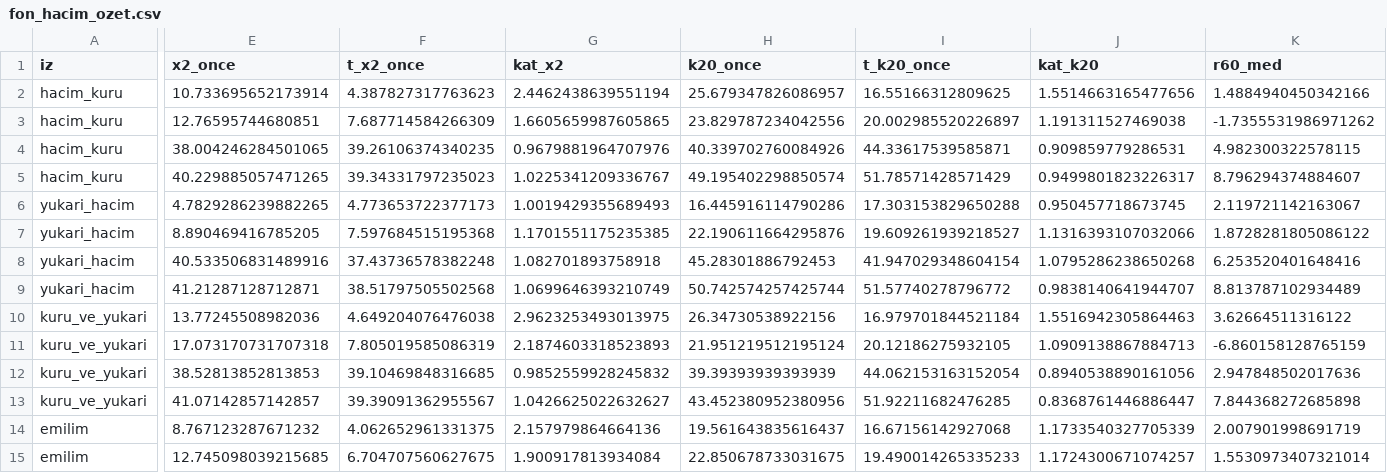
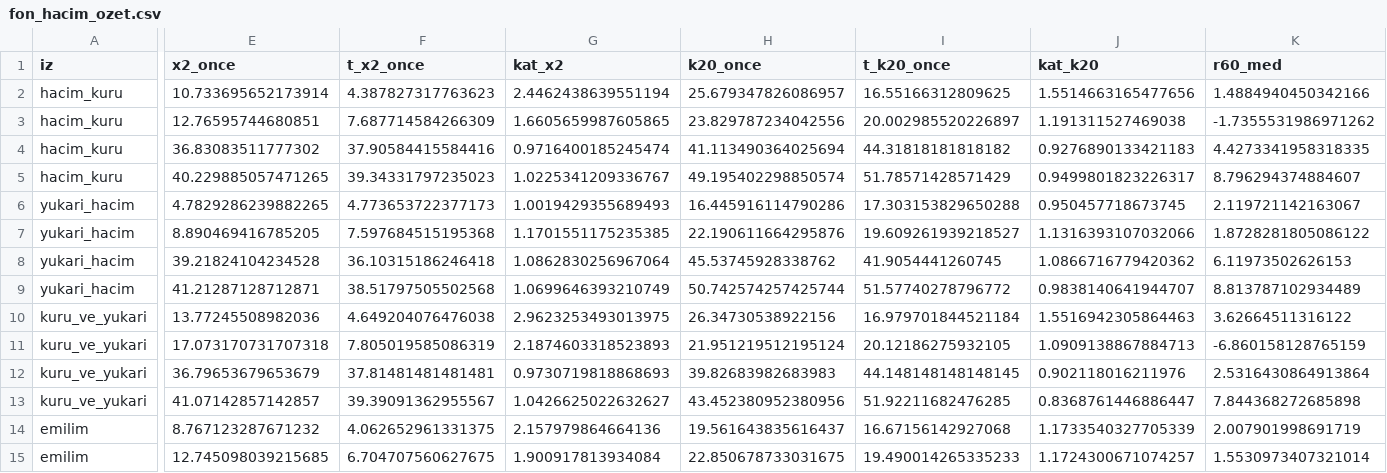
Before and after one commit to Cemalcelebi/col_yolu, a CSV file: arastirma_cikti/fon_izi/fon_hacim_ozet.csv, drawn as a sheet; only a part is shown, gaps mark what is left out; the diff covers the shown part only; the diff names each change by its address in the sheet, - before the commit and + after, or states it on an @@ line.

```diff
--- a/arastirma_cikti/fon_izi/fon_hacim_ozet.csv
+++ b/arastirma_cikti/fon_izi/fon_hacim_ozet.csv
-E4 (x2_once): 38.004246284501065
+E4 (x2_once): 36.83083511777302
-F4 (t_x2_once): 39.26106374340235
+F4 (t_x2_once): 37.90584415584416
-G4 (kat_x2): 0.9679881964707976
+G4 (kat_x2): 0.9716400185245474
-H4 (k20_once): 40.339702760084926
+H4 (k20_once): 41.113490364025694
-I4 (t_k20_once): 44.33617539585871
+I4 (t_k20_once): 44.31818181818182
-J4 (kat_k20): 0.909859779286531
+J4 (kat_k20): 0.9276890133421183
-K4 (r60_med): 4.982300322578115
+K4 (r60_med): 4.4273341958318335
-E8 (x2_once): 40.533506831489916
+E8 (x2_once): 39.21824104234528
-F8 (t_x2_once): 37.43736578382248
+F8 (t_x2_once): 36.10315186246418
-G8 (kat_x2): 1.082701893758918
+G8 (kat_x2): 1.0862830256967064
-H8 (k20_once): 45.28301886792453
+H8 (k20_once): 45.53745928338762
-I8 (t_k20_once): 41.947029348604154
+I8 (t_k20_once): 41.9054441260745
-J8 (kat_k20): 1.0795286238650268
+J8 (kat_k20): 1.0866716779420362
-K8 (r60_med): 6.253520401648416
+K8 (r60_med): 6.11973502626153
-E12 (x2_once): 38.52813852813853
+E12 (x2_once): 36.79653679653679
-F12 (t_x2_once): 39.10469848316685
+F12 (t_x2_once): 37.81481481481481
-G12 (kat_x2): 0.9852559928245832
+G12 (kat_x2): 0.9730719818868693
-H12 (k20_once): 39.39393939393939
+H12 (k20_once): 39.82683982683983
-I12 (t_k20_once): 44.062153163152054
+I12 (t_k20_once): 44.148148148148145
-J12 (kat_k20): 0.8940538890161056
+J12 (kat_k20): 0.902118016211976
-K12 (r60_med): 2.947848502017636
+K12 (r60_med): 2.5316430864913864
```
Also changed, not shown: 40 edited cells elsewhere in this file, arastirma_cikti/fon_izi/fon_gosterge_evren.csv, arastirma_cikti/fon_izi/fon_gosterge_iz.csv, 37 other files.
